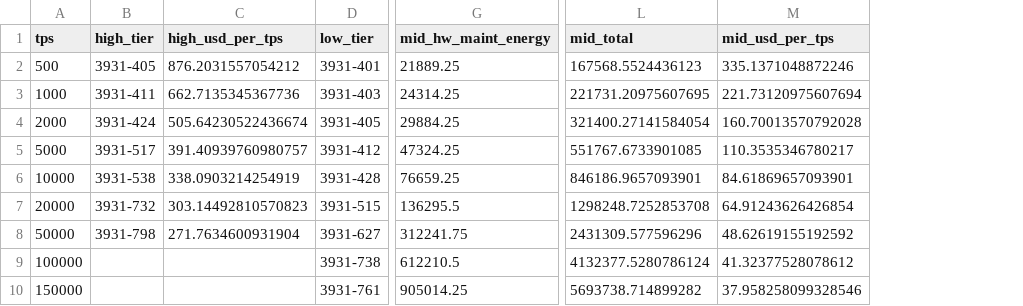
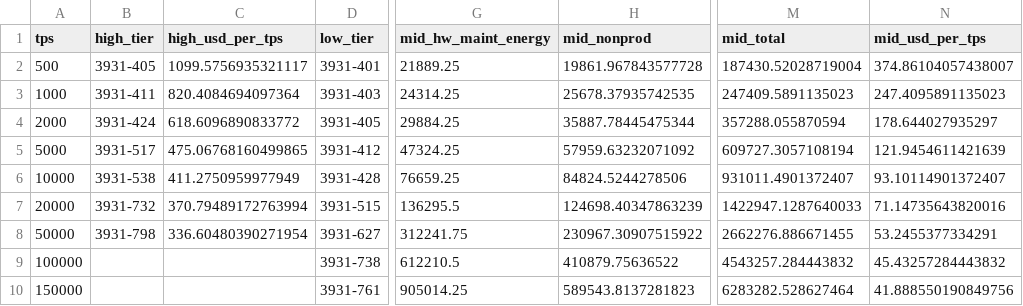
Before and after one commit to Ehan0022/CSE4398, a CSV file: CSE4398/Work_Emirhan/data/out/range_curve_oltp_rw.csv, drawn as a sheet; only a part is shown, gaps mark what is left out; addresses are those after the commit; the diff names each change by its address in the sheet, - before the commit and + after, or states it on an @@ line.

```diff
--- a/CSE4398/Work_Emirhan/data/out/range_curve_oltp_rw.csv
+++ b/CSE4398/Work_Emirhan/data/out/range_curve_oltp_rw.csv
+column H (mid_nonprod), rows 2-10: 19861.967843577728 | 25678.37935742535 | 35887.78445475344 | 57959.63232071092 | 84824.5244278506 | 124698.40347863239 | 230967.30907515922 | 410879.75636522 | 589543.8137281823
-C2 (high_usd_per_tps): 876.2031557054212
+C2 (high_usd_per_tps): 1099.5756935321117
-M2 (mid_total): 167568.5524436123
+M2 (mid_total): 187430.52028719004
-N2 (mid_usd_per_tps): 335.1371048872246
+N2 (mid_usd_per_tps): 374.86104057438007
-C3 (high_usd_per_tps): 662.7135345367736
+C3 (high_usd_per_tps): 820.4084694097364
-M3 (mid_total): 221731.20975607695
+M3 (mid_total): 247409.5891135023
-N3 (mid_usd_per_tps): 221.73120975607694
+N3 (mid_usd_per_tps): 247.4095891135023
-C4 (high_usd_per_tps): 505.64230522436674
+C4 (high_usd_per_tps): 618.6096890833772
-M4 (mid_total): 321400.27141584054
+M4 (mid_total): 357288.055870594
-N4 (mid_usd_per_tps): 160.70013570792028
+N4 (mid_usd_per_tps): 178.644027935297
-C5 (high_usd_per_tps): 391.40939760980757
+C5 (high_usd_per_tps): 475.06768160499865
-M5 (mid_total): 551767.6733901085
+M5 (mid_total): 609727.3057108194
-N5 (mid_usd_per_tps): 110.3535346780217
+N5 (mid_usd_per_tps): 121.9454611421639
-C6 (high_usd_per_tps): 338.0903214254919
+C6 (high_usd_per_tps): 411.2750959977949
-M6 (mid_total): 846186.9657093901
+M6 (mid_total): 931011.4901372407
-N6 (mid_usd_per_tps): 84.61869657093901
+N6 (mid_usd_per_tps): 93.10114901372407
-C7 (high_usd_per_tps): 303.14492810570823
+C7 (high_usd_per_tps): 370.79489172763994
-M7 (mid_total): 1298248.7252853708
+M7 (mid_total): 1422947.1287640033
-N7 (mid_usd_per_tps): 64.91243626426854
+N7 (mid_usd_per_tps): 71.14735643820016
-C8 (high_usd_per_tps): 271.7634600931904
+C8 (high_usd_per_tps): 336.60480390271954
-M8 (mid_total): 2431309.577596296
+M8 (mid_total): 2662276.886671455
-N8 (mid_usd_per_tps): 48.62619155192592
+N8 (mid_usd_per_tps): 53.2455377334291
-M9 (mid_total): 4132377.5280786124
+M9 (mid_total): 4543257.284443832
-N9 (mid_usd_per_tps): 41.32377528078612
+N9 (mid_usd_per_tps): 45.43257284443832
-M10 (mid_total): 5693738.714899282
+M10 (mid_total): 6283282.528627464
-N10 (mid_usd_per_tps): 37.958258099328546
+N10 (mid_usd_per_tps): 41.888550190849756
```
Also changed, not shown: CSE4398/Work_Emirhan/data/out/range_curve_redp_light.csv, 11 other files.
